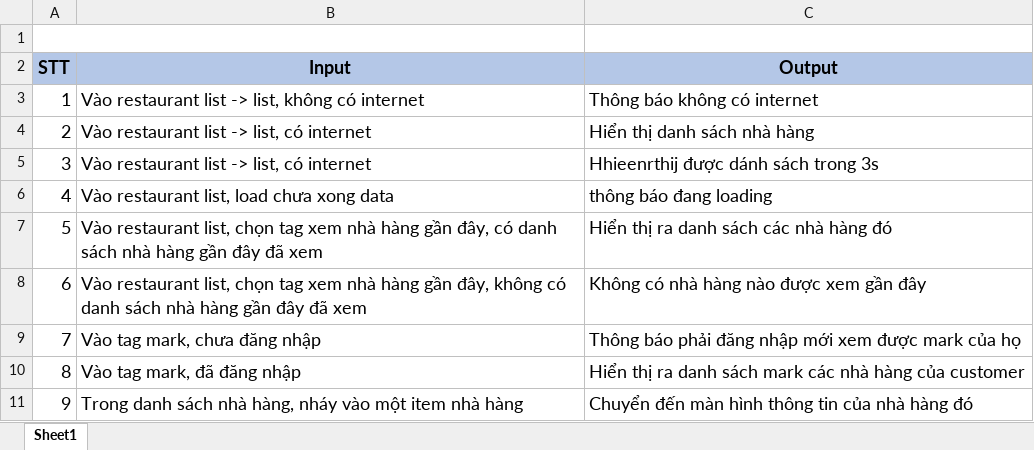
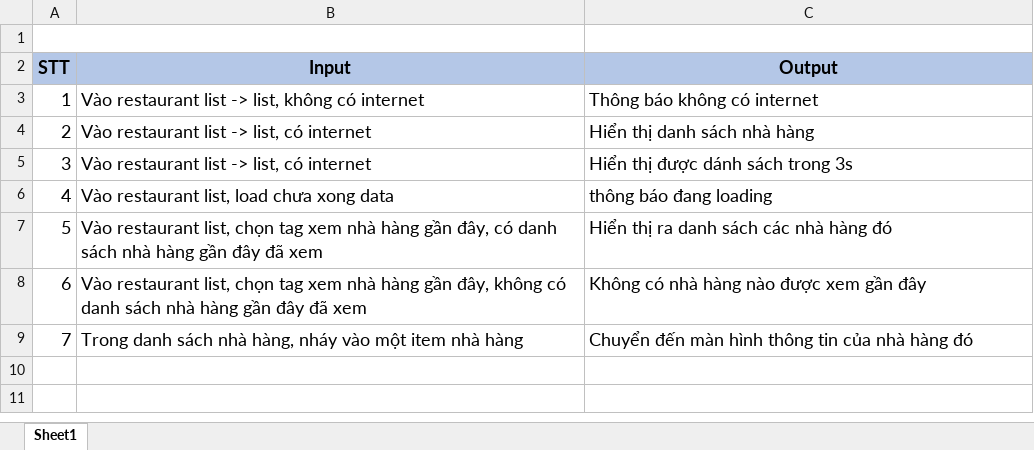
Before and after one commit to 1612772/ISE_NTMT_01, an Excel workbook: 05_Test/testcase_restaurant_list.xlsx, sheet Sheet1, drawn as a sheet; values as stored, in another font and other column widths than the file's, no borders; removed rows and columns are numbered as before the commit, all else as after; the diff names each change by its address in the sheet, - before the commit and + after, or states it on an @@ line.

Commit message:
Test-case manage-mark

```diff
--- a/05_Test/testcase_restaurant_list.xlsx (sheet Sheet1)
+++ b/05_Test/testcase_restaurant_list.xlsx (sheet Sheet1)
-C5 (Output): Hhieenrthij được dánh sách trong 3s
+C5 (Output): Hiển thị được dánh sách trong 3s
-row 9: 7 | Vào tag mark, chưa đăng nhập | Thông báo phải đăng nhập mới xem được mark của họ
-row 10: 8 | Vào tag mark, đã đăng nhập | Hiển thị ra danh sách mark các nhà hàng của customer
@@ column A (STT) renumbered from row 9 down @@
```
Also changed, not shown: 1 other file.
